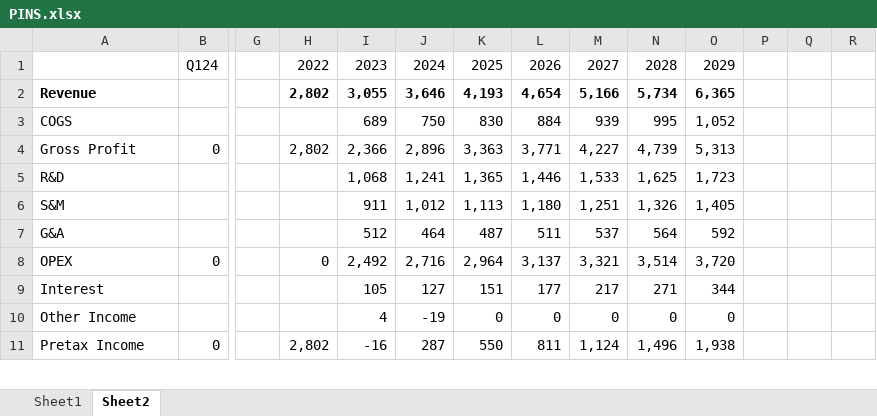
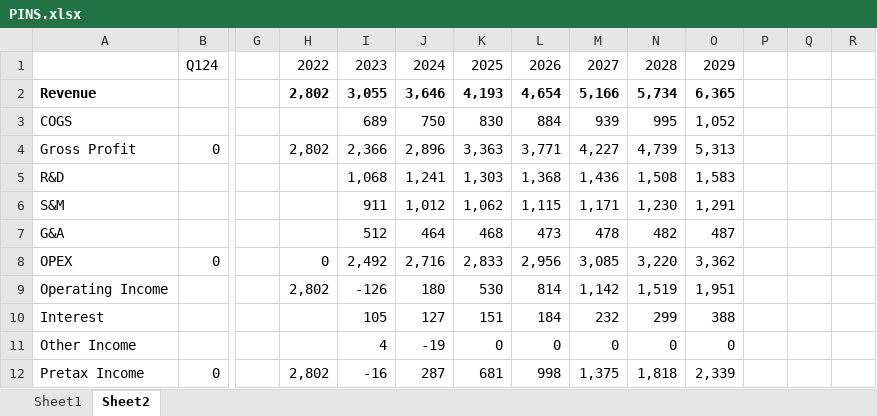
Before and after one commit to LiamRender/models, an Excel workbook: PINS.xlsx, sheet Sheet2, drawn as a sheet; only a part is shown, gaps mark what is left out; values as stored, in another font and other column widths than the file's, no borders; charts and pictures not drawn; addresses are those after the commit; rows hold the shown columns only; the diff covers the shown part only; the diff names each change by its address in the sheet, - before the commit and + after, or states it on an @@ line.

```diff
--- a/PINS.xlsx (sheet Sheet2)
+++ b/PINS.xlsx (sheet Sheet2)
-K5: 1,365
+K5: 1,303
-L5: 1,446
+L5: 1,368
-M5: 1,533
+M5: 1,436
-N5: 1,625
+N5: 1,508
-O5: 1,723
+O5: 1,583
-K6: 1,113
+K6: 1,062
-L6: 1,180
+L6: 1,115
-M6: 1,251
+M6: 1,171
-N6: 1,326
+N6: 1,230
-O6: 1,405
+O6: 1,291
-K7: 487
+K7: 468
-L7: 511
+L7: 473
-M7: 537
+M7: 478
-N7: 564
+N7: 482
-O7: 592
+O7: 487
-K8: 2,964
+K8: 2,833
-L8: 3,137
+L8: 2,956
-M8: 3,321
+M8: 3,085
-N8: 3,514
+N8: 3,220
-O8: 3,720
+O8: 3,362
+row 9: Operating Income |  |  | 2,802 | -126 | 180 | 530 | 814 | 1,142 | 1,519 | 1,951
-L10: 177
+L10: 184
-M10: 217
+M10: 232
-N10: 271
+N10: 299
-O10: 344
+O10: 388
-K12: 550
+K12: 681
-L12: 811
+L12: 998
-M12: 1,124
+M12: 1,375
-N12: 1,496
+N12: 1,818
-O12: 1,938
+O12: 2,339
```
Also changed, not shown: 6 added rows, 5 removed rows and 157 edited cells elsewhere in this sheet, sheet Sheet1, formulas that keep their value, charts or pictures, AAPL.xlsx, PLTR.xlsx, 13 other files.
